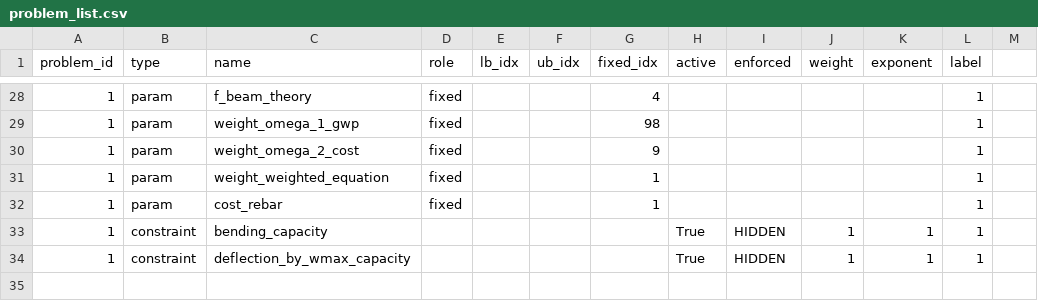
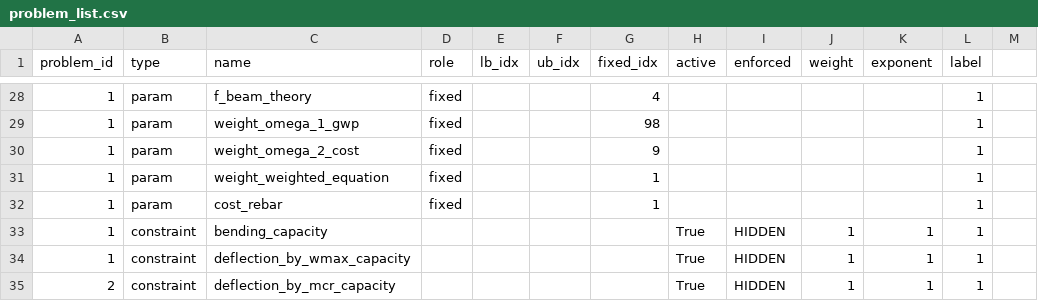
Before and after one commit to elliotmelcer/382389_ma_slabdesignbench, a CSV file: slab_construction/slabs/hp_slab/problem_list.csv, drawn as a sheet; only a part is shown, gaps mark what is left out.

Commit message:
+++ WIP B.1b DeflectionLimitByMcrCheckEC2004DE +++
-------------------------------------
Problem: Sometimes results in negative utilization
-------------------------------------

-------------
Major Changes:
-------------
DeflectionLimitByMcrCheckEC2004DE

   structural_checks.py
    - added DeflectionLimitByMcrCheckEC2004DE

   Added constraint to constraint_defaults.csv and problem_list.csv

   analysis.py
    - added B.1b calculation

slab_construction.py
 - added methods to return and print all parameters (can be used for debugging)

-------------
Minor Changes:
-------------
testing_materials.py
 - added C30/37
 - added floor material names

```diff
--- a/slab_construction/slabs/hp_slab/problem_list.csv
+++ b/slab_construction/slabs/hp_slab/problem_list.csv
@@ -34 +34,2 @@
 1;constraint;deflection_by_wmax_capacity;;;;;True;HIDDEN;1;1;1;
+2;constraint;deflection_by_mcr_capacity;;;;;True;HIDDEN;1;1;1;
```
Also changed, not shown: 5 other files.
